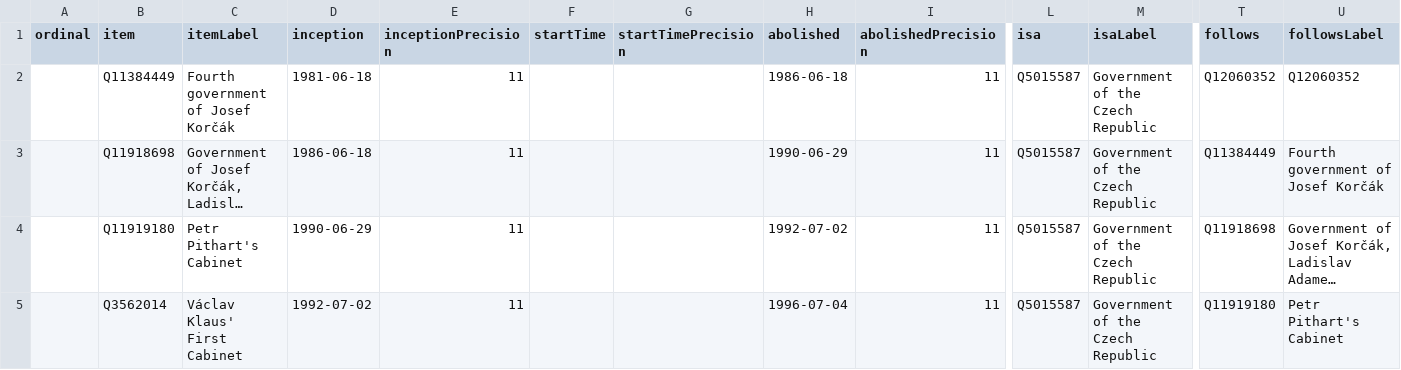
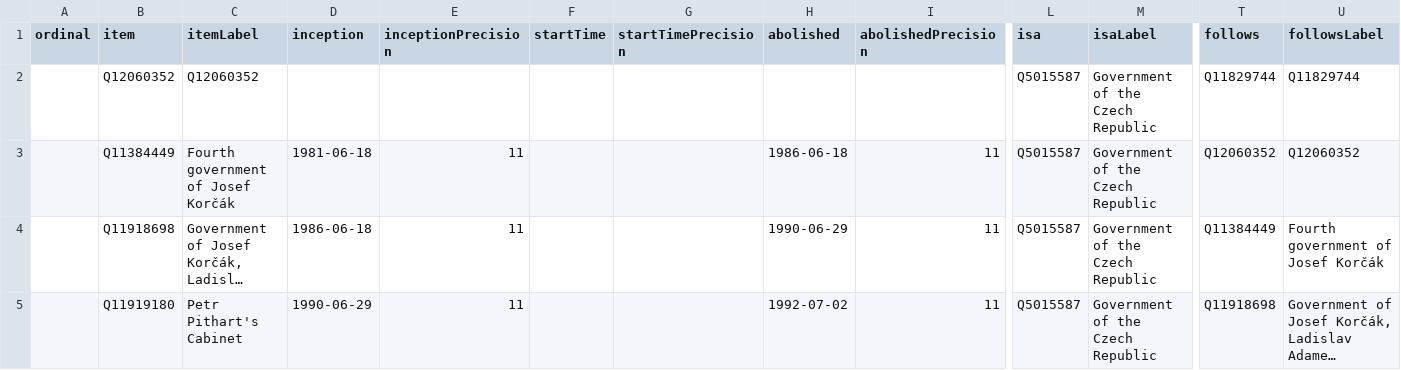
Before and after one commit to every-politician-scrapers/czech-ministers, a CSV file: wikidata/results/all-cabinets.csv, drawn as a sheet; only a part is shown, gaps mark what is left out; the shorter side is filled out with more unchanged rows; long unchanged cells end in …; rows hold the shown columns only; the diff names each change by its address in the sheet, - before the commit and + after, or states it on an @@ line.

```diff
--- a/wikidata/results/all-cabinets.csv
+++ b/wikidata/results/all-cabinets.csv
+row 2:  | Q12060352 | Q12060352 |  |  |  |  |  |  | Q5015587 | Government of the Czech Republic | Q11829744 | Q11829744
```
